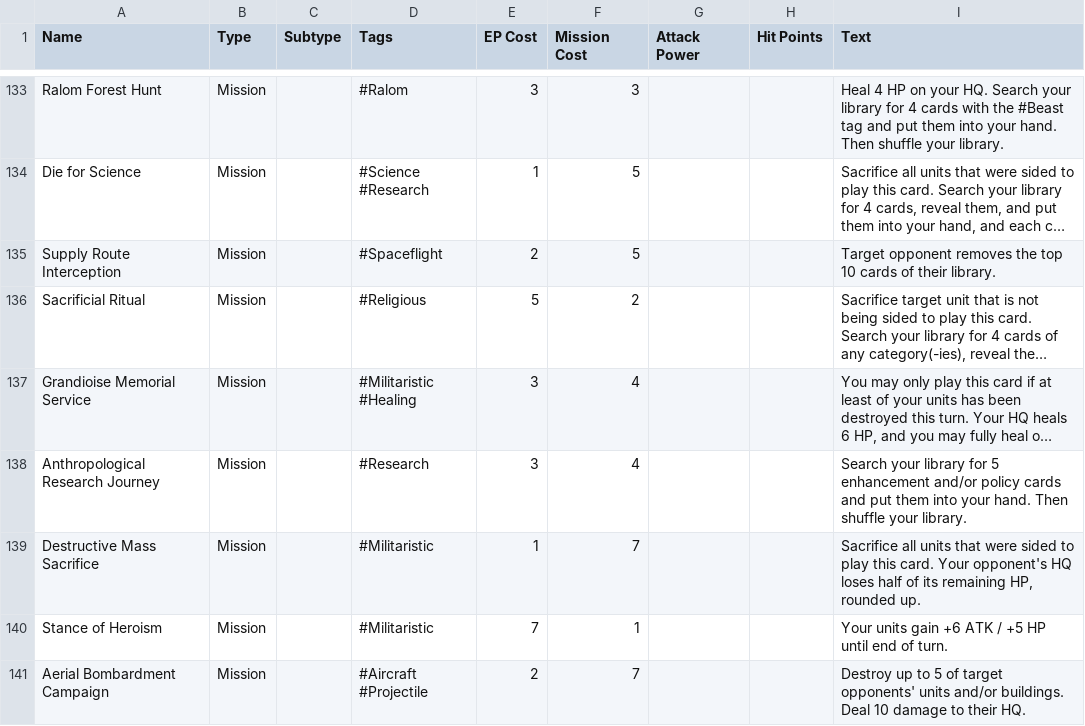
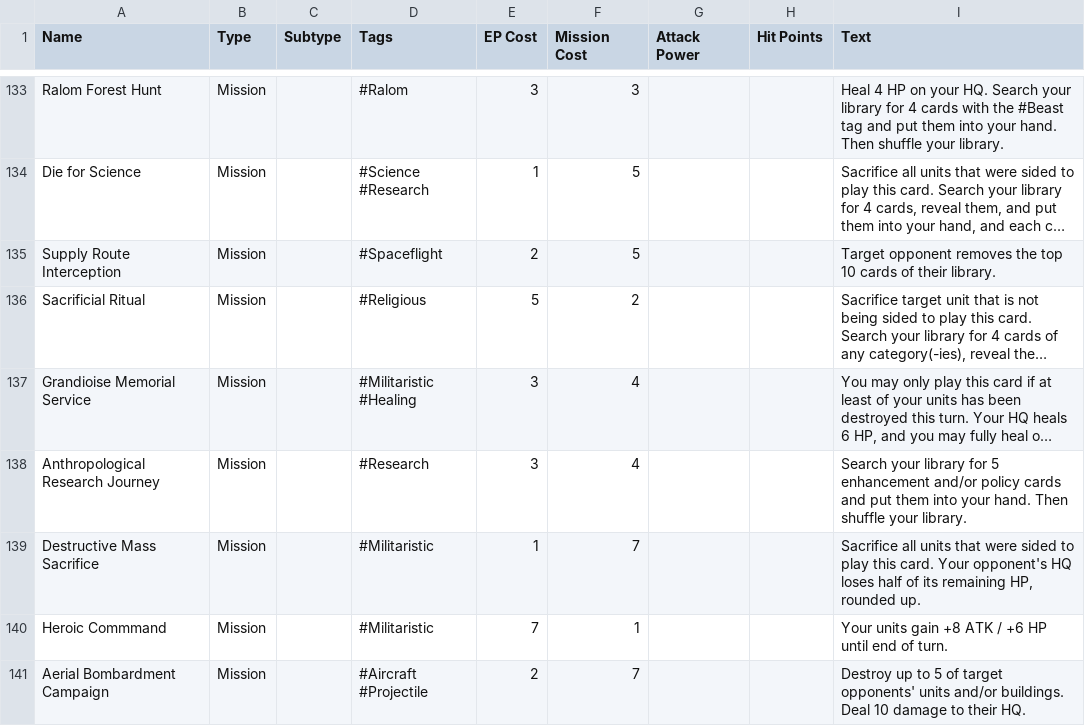
Before and after one commit to jodebane/Starscale-Battleground, a CSV file: data/card-info/base_cards_list.csv, drawn as a sheet; only a part is shown, gaps mark what is left out; long unchanged cells end in ….

Commit message:
Update base_cards_list.csv
Changed the "Heroic Command" mission card.

```diff
--- a/data/card-info/base_cards_list.csv
+++ b/data/card-info/base_cards_list.csv
@@ -139,3 +139,3 @@ Anthropological Research Journey,Mission,,#Research,3,4,,,Search your library fo
 Destructive Mass Sacrifice,Mission,,#Militaristic ,1,7,,,"Sacrifice all units that were sided to play this card. Your opponent's HQ loses half of its remaining HP, rounded up. "
-Stance of Heroism,Mission,,#Militaristic,7,1,,,Your units gain +6 ATK / +5 HP until end of turn.
+Heroic Commmand,Mission,,#Militaristic,7,1,,,Your units gain +8 ATK / +6 HP until end of turn.
 Aerial Bombardment Campaign,Mission,,#Aircraft #Projectile,2,7,,,Destroy up to 5 of target opponents' units and/or buildings. Deal 10 damage to their HQ.
```
